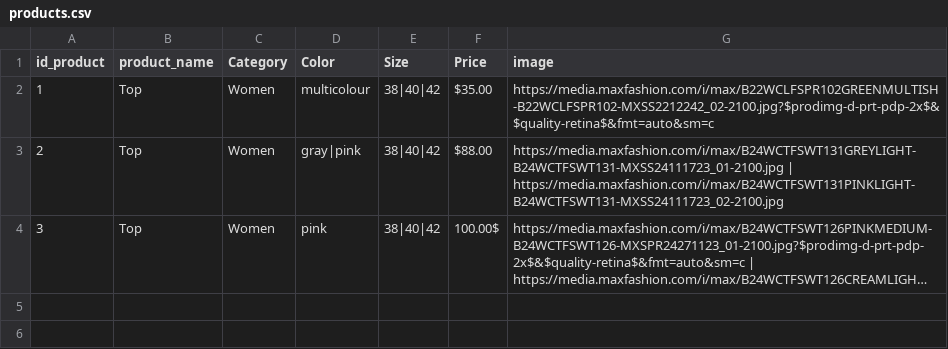
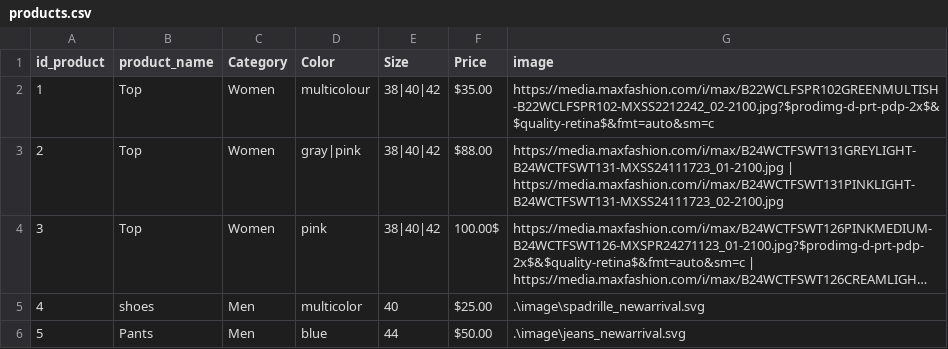
Before and after one commit to Narwey/TrendyClothes, a CSV file: products.csv, drawn as a sheet; long unchanged cells end in …; the diff names each change by its address in the sheet, - before the commit and + after, or states it on an @@ line.

Commit message:
Changes to be committed: 	modified:   Css/styles.css 	modified:   Js/main.js 	renamed:    test.php -> Products_read.php 	modified:   data.csv 	new file:   dataUser.php 	modified:   index.html 	new file:   logout.php 	modified:   products.csv

```diff
--- a/products.csv
+++ b/products.csv
+row 5: 4 | shoes | Men | multicolor | 40 | $25.00 | .\image\spadrille_newarrival.svg
+row 6: 5 | Pants | Men | blue | 44 | $50.00 | .\image\jeans_newarrival.svg
```
Also changed, not shown: 7 other files.
